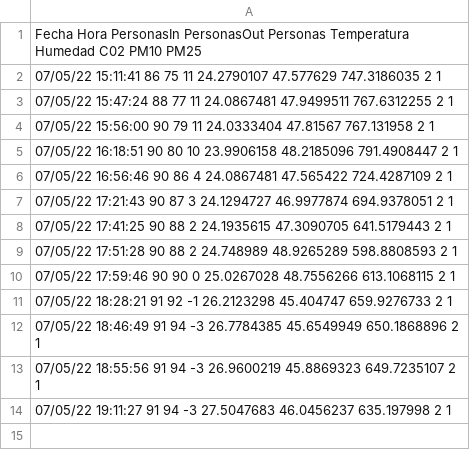
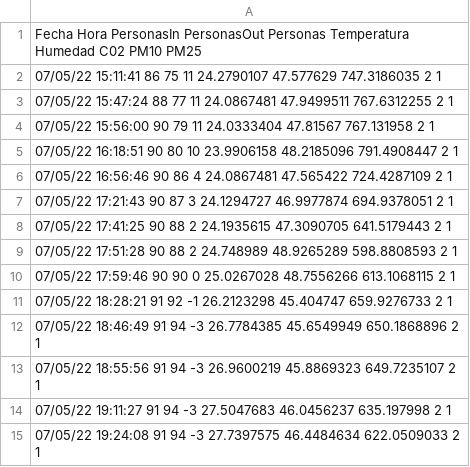
Before and after one commit to CenticMurcia/proyecto-CO2, a TSV file: data.tsv, drawn as a sheet.

Commit message:
Update data.tsv

```diff
--- a/data.tsv
+++ b/data.tsv
@@ -14 +14,2 @@ Fecha     Hora      PersonasIn  PersonasOut  Personas  Temperatura  Humedad
 07/05/22  19:11:27  91          94           -3        27.5047683   46.0456237  635.197998   2     1
+07/05/22  19:24:08  91          94           -3        27.7397575   46.4484634  622.0509033  2     1
```
